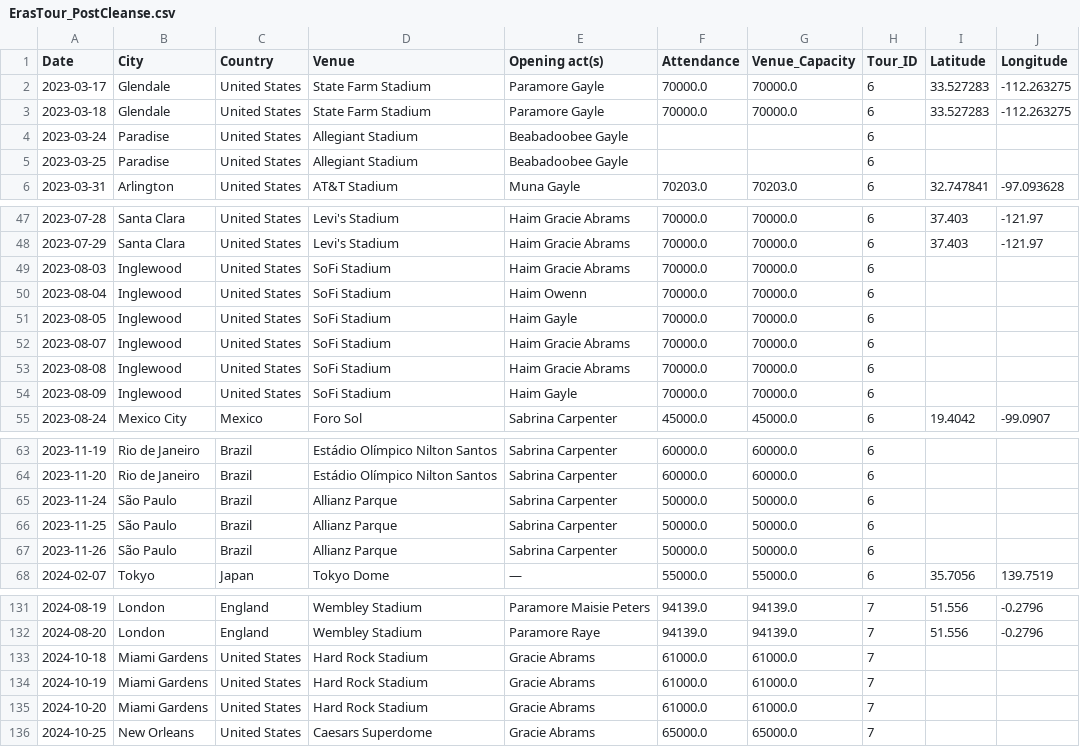
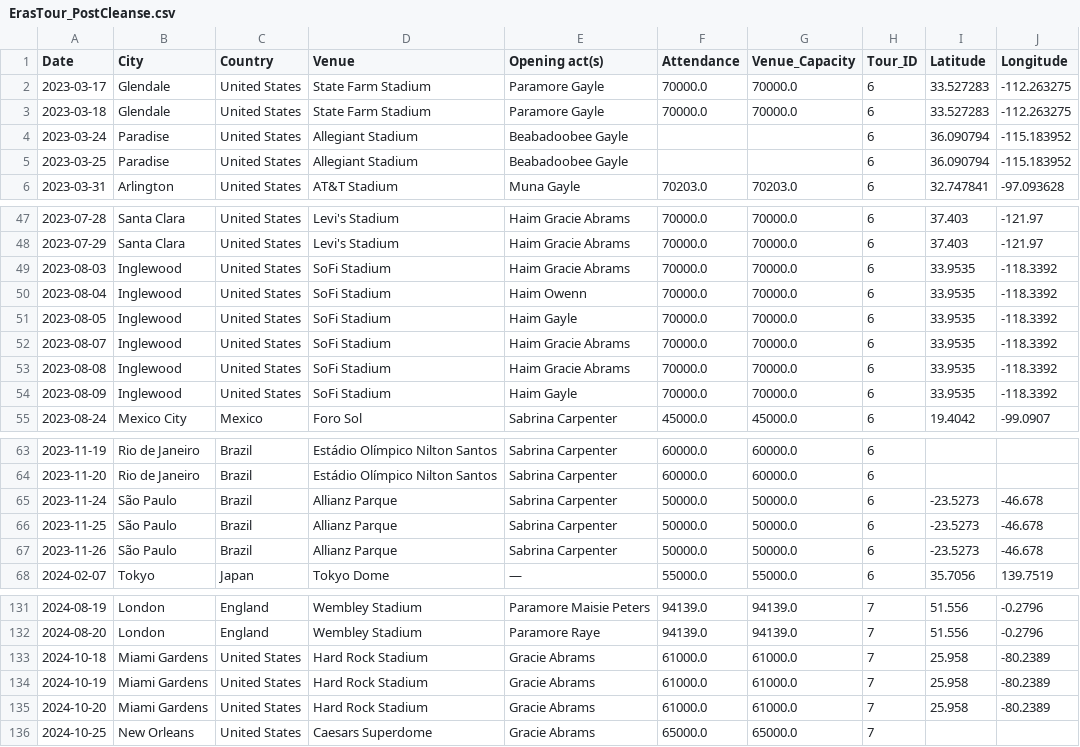
Before and after one commit to masihkap/theModelsTour, a CSV file: ErasTour_PostCleanse.csv, drawn as a sheet; only a part is shown, gaps mark what is left out; the diff covers the shown part only.

```diff
--- a/ErasTour_PostCleanse.csv
+++ b/ErasTour_PostCleanse.csv
@@ -3,4 +3,4 @@ Date,City,Country,Venue,Opening act(s),Attendance,Venue_Capacity,Tour_ID,Latitud
 2023-03-18,Glendale,United States,State Farm Stadium,Paramore Gayle,70000.0,70000.0,6,33.527283,-112.263275
-2023-03-24,Paradise,United States,Allegiant Stadium,Beabadoobee Gayle,,,6,,
-2023-03-25,Paradise,United States,Allegiant Stadium,Beabadoobee Gayle,,,6,,
+2023-03-24,Paradise,United States,Allegiant Stadium,Beabadoobee Gayle,,,6,36.090794,-115.183952
+2023-03-25,Paradise,United States,Allegiant Stadium,Beabadoobee Gayle,,,6,36.090794,-115.183952
 2023-03-31,Arlington,United States,AT&T Stadium,Muna Gayle,70203.0,70203.0,6,32.747841,-97.093628
@@ -48,8 +48,8 @@ Date,City,Country,Venue,Opening act(s),Attendance,Venue_Capacity,Tour_ID,Latitud
 2023-07-29,Santa Clara,United States,Levi's Stadium,Haim Gracie Abrams,70000.0,70000.0,6,37.403,-121.97
-2023-08-03,Inglewood,United States,SoFi Stadium,Haim Gracie Abrams,70000.0,70000.0,6,,
-2023-08-04,Inglewood,United States,SoFi Stadium,Haim Owenn,70000.0,70000.0,6,,
-2023-08-05,Inglewood,United States,SoFi Stadium,Haim Gayle,70000.0,70000.0,6,,
-2023-08-07,Inglewood,United States,SoFi Stadium,Haim Gracie Abrams,70000.0,70000.0,6,,
-2023-08-08,Inglewood,United States,SoFi Stadium,Haim Gracie Abrams,70000.0,70000.0,6,,
-2023-08-09,Inglewood,United States,SoFi Stadium,Haim Gayle,70000.0,70000.0,6,,
+2023-08-03,Inglewood,United States,SoFi Stadium,Haim Gracie Abrams,70000.0,70000.0,6,33.9535,-118.3392
+2023-08-04,Inglewood,United States,SoFi Stadium,Haim Owenn,70000.0,70000.0,6,33.9535,-118.3392
+2023-08-05,Inglewood,United States,SoFi Stadium,Haim Gayle,70000.0,70000.0,6,33.9535,-118.3392
+2023-08-07,Inglewood,United States,SoFi Stadium,Haim Gracie Abrams,70000.0,70000.0,6,33.9535,-118.3392
+2023-08-08,Inglewood,United States,SoFi Stadium,Haim Gracie Abrams,70000.0,70000.0,6,33.9535,-118.3392
+2023-08-09,Inglewood,United States,SoFi Stadium,Haim Gayle,70000.0,70000.0,6,33.9535,-118.3392
 2023-08-24,Mexico City,Mexico,Foro Sol,Sabrina Carpenter,45000.0,45000.0,6,19.4042,-99.0907
@@ -64,5 +64,5 @@ Date,City,Country,Venue,Opening act(s),Attendance,Venue_Capacity,Tour_ID,Latitud
 2023-11-20,Rio de Janeiro,Brazil,Estádio Olímpico Nilton Santos,Sabrina Carpenter,60000.0,60000.0,6,,
-2023-11-24,São Paulo,Brazil,Allianz Parque,Sabrina Carpenter,50000.0,50000.0,6,,
-2023-11-25,São Paulo,Brazil,Allianz Parque,Sabrina Carpenter,50000.0,50000.0,6,,
-2023-11-26,São Paulo,Brazil,Allianz Parque,Sabrina Carpenter,50000.0,50000.0,6,,
+2023-11-24,São Paulo,Brazil,Allianz Parque,Sabrina Carpenter,50000.0,50000.0,6,-23.5273,-46.678
+2023-11-25,São Paulo,Brazil,Allianz Parque,Sabrina Carpenter,50000.0,50000.0,6,-23.5273,-46.678
+2023-11-26,São Paulo,Brazil,Allianz Parque,Sabrina Carpenter,50000.0,50000.0,6,-23.5273,-46.678
 2024-02-07,Tokyo,Japan,Tokyo Dome,—,55000.0,55000.0,6,35.7056,139.7519
@@ -132,5 +132,5 @@ Date,City,Country,Venue,Opening act(s),Attendance,Venue_Capacity,Tour_ID,Latitud
 2024-08-20,London,England,Wembley Stadium,Paramore  Raye,94139.0,94139.0,7,51.556,-0.2796
-2024-10-18,Miami Gardens,United States,Hard Rock Stadium,Gracie Abrams,61000.0,61000.0,7,,
-2024-10-19,Miami Gardens,United States,Hard Rock Stadium,Gracie Abrams,61000.0,61000.0,7,,
-2024-10-20,Miami Gardens,United States,Hard Rock Stadium,Gracie Abrams,61000.0,61000.0,7,,
+2024-10-18,Miami Gardens,United States,Hard Rock Stadium,Gracie Abrams,61000.0,61000.0,7,25.958,-80.2389
+2024-10-19,Miami Gardens,United States,Hard Rock Stadium,Gracie Abrams,61000.0,61000.0,7,25.958,-80.2389
+2024-10-20,Miami Gardens,United States,Hard Rock Stadium,Gracie Abrams,61000.0,61000.0,7,25.958,-80.2389
 2024-10-25,New Orleans,United States,Caesars Superdome,Gracie Abrams,65000.0,65000.0,7,,
```
Also changed, not shown: 4 edited cells elsewhere in this file, ErasTour_Post.csv, 10 other files.
